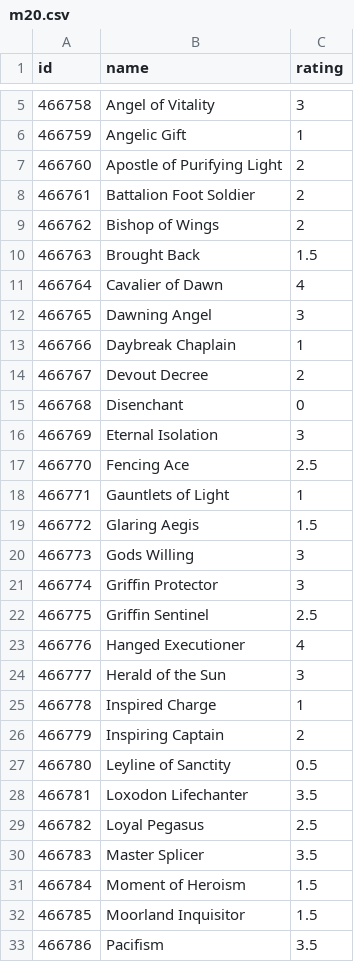
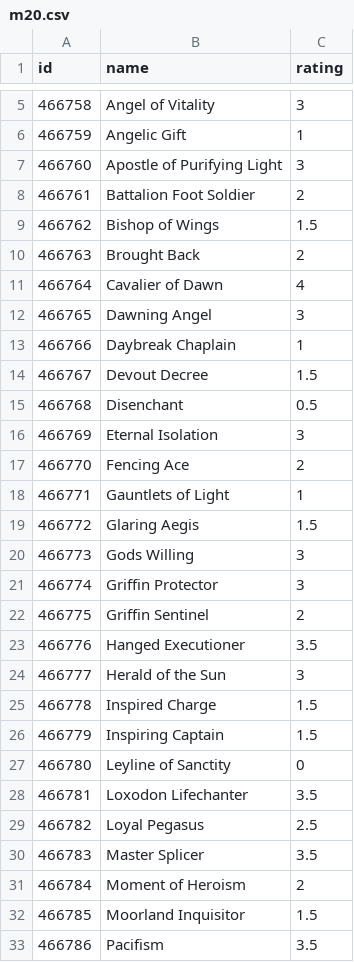
Before and after one commit to jjallaire/draftpod, a CSV file: tools/ratings/m20.csv, drawn as a sheet; only a part is shown, gaps mark what is left out; the diff covers the shown part only.

Commit message:
update mh1, m20, and war ratings

```diff
--- a/tools/ratings/m20.csv
+++ b/tools/ratings/m20.csv
@@ -6,6 +6,6 @@
 466759,"Angelic Gift",1
-466760,"Apostle of Purifying Light",2
+466760,"Apostle of Purifying Light",3
 466761,"Battalion Foot Soldier",2
-466762,"Bishop of Wings",2
-466763,"Brought Back",1.5
+466762,"Bishop of Wings",1.5
+466763,"Brought Back",2
 466764,"Cavalier of Dawn",4
@@ -13,6 +13,6 @@
 466766,"Daybreak Chaplain",1
-466767,"Devout Decree",2
-466768,"Disenchant",0
+466767,"Devout Decree",1.5
+466768,"Disenchant",0.5
 466769,"Eternal Isolation",3
-466770,"Fencing Ace",2.5
+466770,"Fencing Ace",2
 466771,"Gauntlets of Light",1
@@ -21,8 +21,8 @@
 466774,"Griffin Protector",3
-466775,"Griffin Sentinel",2.5
-466776,"Hanged Executioner",4
+466775,"Griffin Sentinel",2
+466776,"Hanged Executioner",3.5
 466777,"Herald of the Sun",3
-466778,"Inspired Charge",1
-466779,"Inspiring Captain",2
-466780,"Leyline of Sanctity",0.5
+466778,"Inspired Charge",1.5
+466779,"Inspiring Captain",1.5
+466780,"Leyline of Sanctity",0
 466781,"Loxodon Lifechanter",3.5
@@ -30,3 +30,3 @@
 466783,"Master Splicer",3.5
-466784,"Moment of Heroism",1.5
+466784,"Moment of Heroism",2
 466785,"Moorland Inquisitor",1.5
```
Also changed, not shown: 63 edited cells elsewhere in this file, tools/ratings/mh1.csv, tools/ratings/war.csv, 3 other files.
